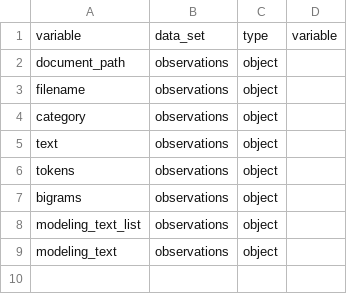
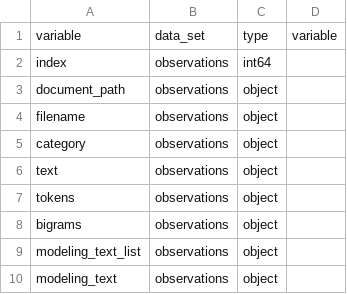
Before and after one commit to bjherger/Linear-NLP-Tutorial, a CSV file: data/schemas/transform.csv, drawn as a sheet; the diff names each change by its address in the sheet, - before the commit and + after, or states it on an @@ line.

```diff
--- a/data/schemas/transform.csv
+++ b/data/schemas/transform.csv
+row 2: index | observations | int64
```
Also changed, not shown: data/schemas/model.csv, 6 other files.
